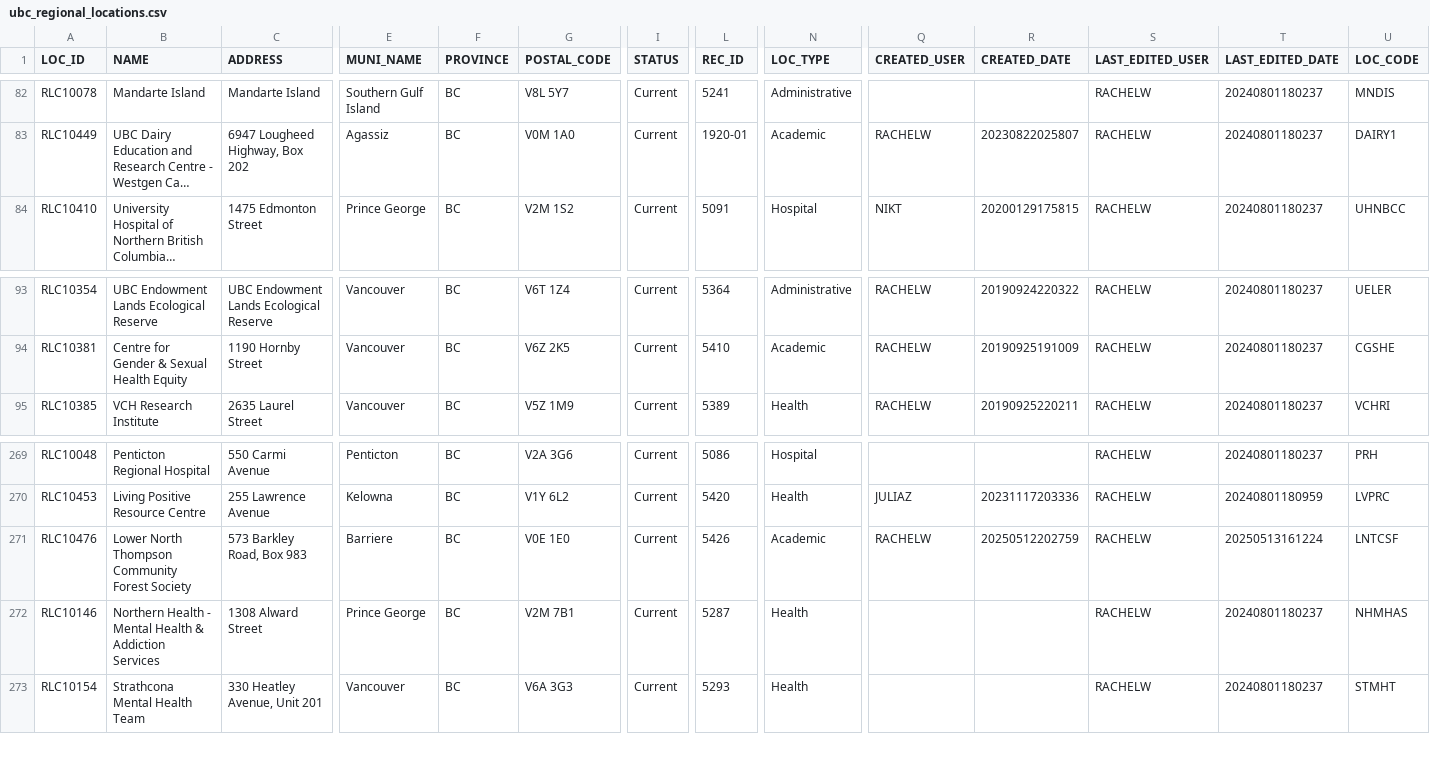
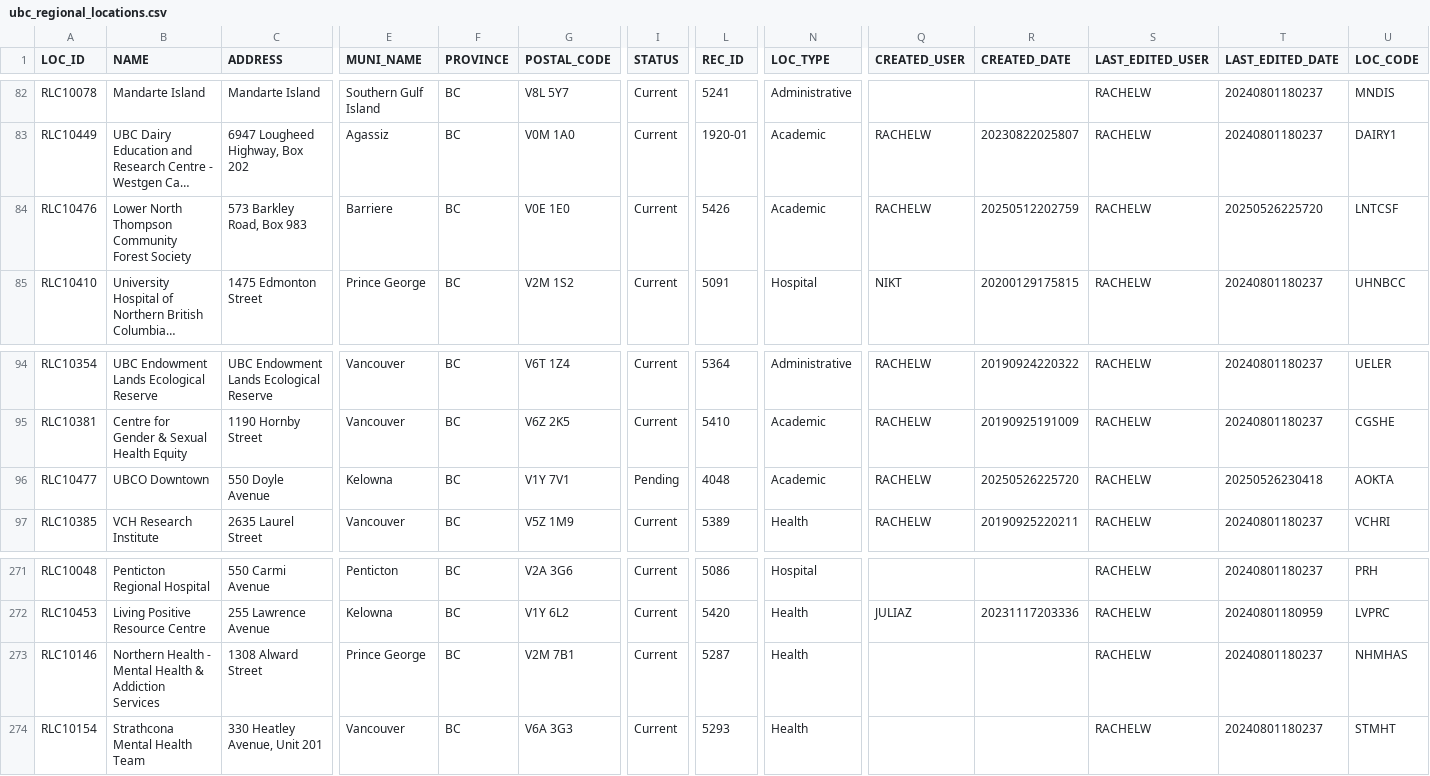
Before and after one commit to UBCGeodata/ubc-geospatial-opendata, a CSV file: off-campus/locations/csv/ubc_regional_locations.csv, drawn as a sheet; only a part is shown, gaps mark what is left out; long unchanged cells end in …; removed rows and columns are numbered as before the commit, all else as after; rows hold the shown columns only; the diff names each change by its address in the sheet, - before the commit and + after, or states it on an @@ line.

```diff
--- a/off-campus/locations/csv/ubc_regional_locations.csv
+++ b/off-campus/locations/csv/ubc_regional_locations.csv
+row 84: RLC10476 | Lower North Thompson Community Forest Society | 573 Barkley Road, Box 983 | Barriere | BC | V0E 1E0 | Current | 5426 | Academic | RACHELW | 20250512202759 | RACHELW | 20250526225720 | LNTCSF
+row 96: RLC10477 | UBCO Downtown | 550 Doyle Avenue | Kelowna | BC | V1Y 7V1 | Pending | 4048 | Academic | RACHELW | 20250526225720 | RACHELW | 20250526230418 | AOKTA
-row 271: RLC10476 | Lower North Thompson Community Forest Society | 573 Barkley Road, Box 983 | Barriere | BC | V0E 1E0 | Current | 5426 | Academic | RACHELW | 20250512202759 | RACHELW | 20250513161224 | LNTCSF
```
Also changed, not shown: ubcv/locations/csv/ubcv_address.csv, 5 other files.
